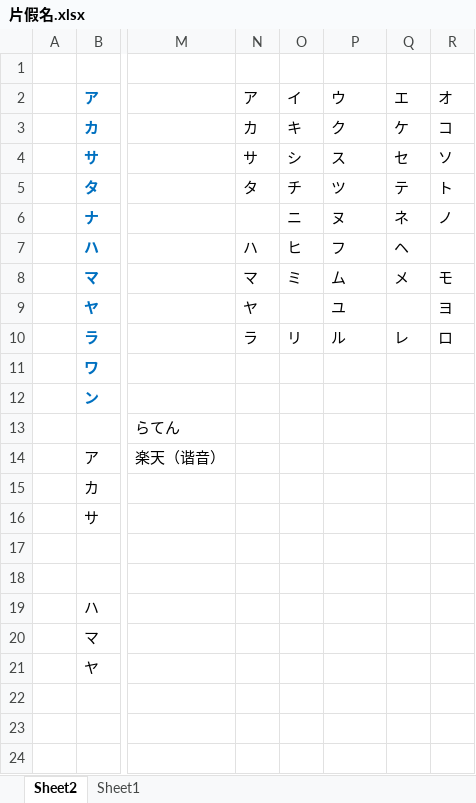
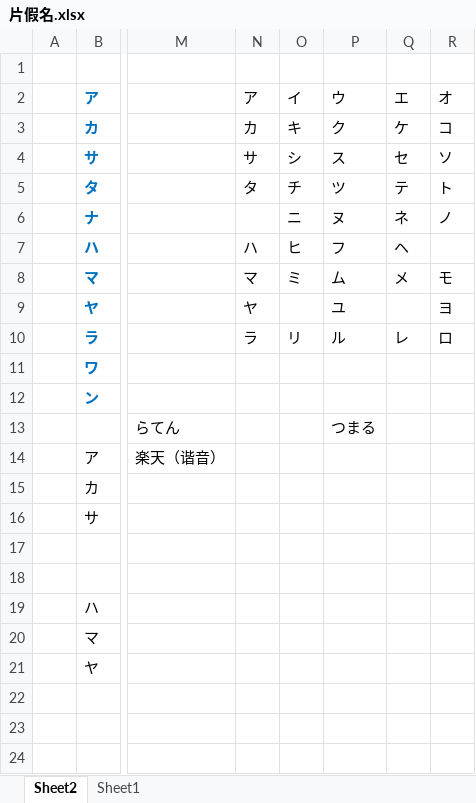
Before and after one commit to PaleBlue0619/Japanese, an Excel workbook: 片仮名（かたかな）/片假名.xlsx, sheet Sheet2, drawn as a sheet; only a part is shown, gaps mark what is left out; values as stored, in another font and other column widths than the file's, no borders; the diff names each change by its address in the sheet, - before the commit and + after, or states it on an @@ line.

```diff
--- a/片仮名（かたかな）/片假名.xlsx (sheet Sheet2)
+++ b/片仮名（かたかな）/片假名.xlsx (sheet Sheet2)
-P13: (empty)
+P13: つまる
```
Also changed, not shown: 副词.xlsx, 文法（ぶんぽう）/汉语语法.xlsx.
